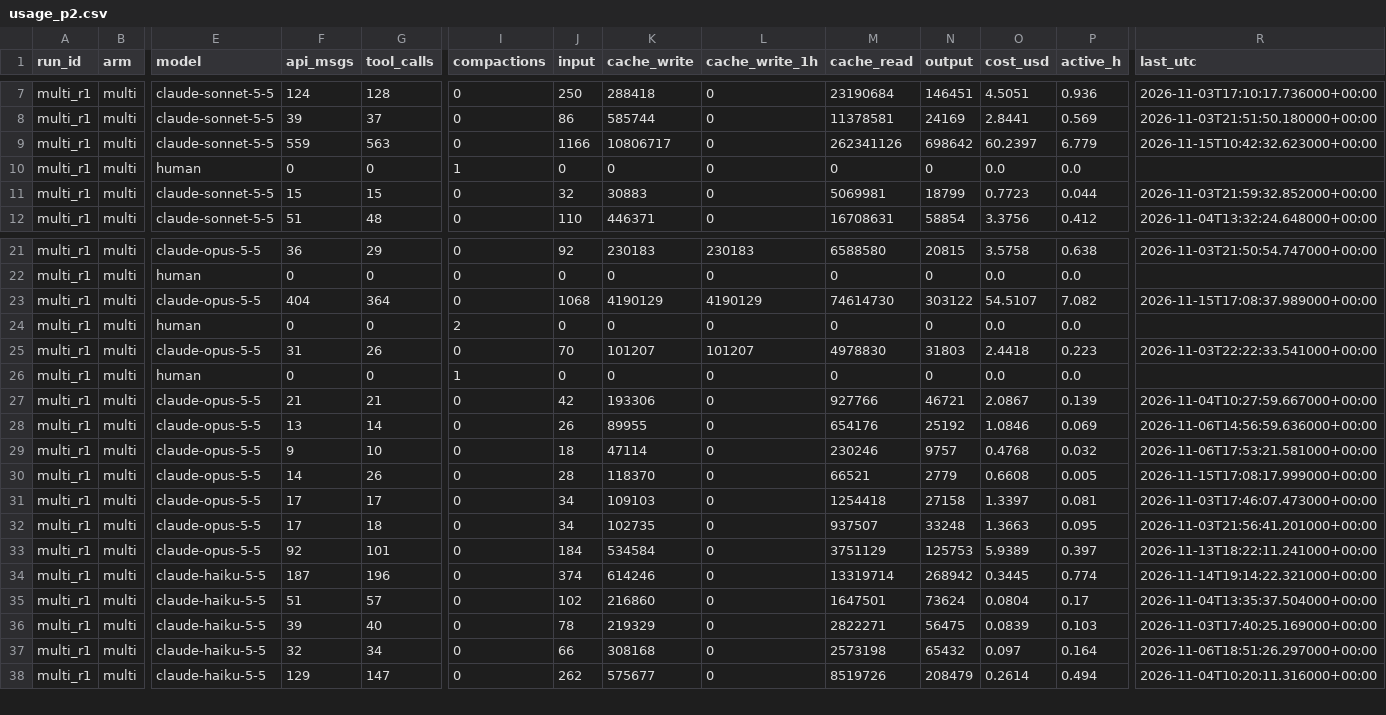
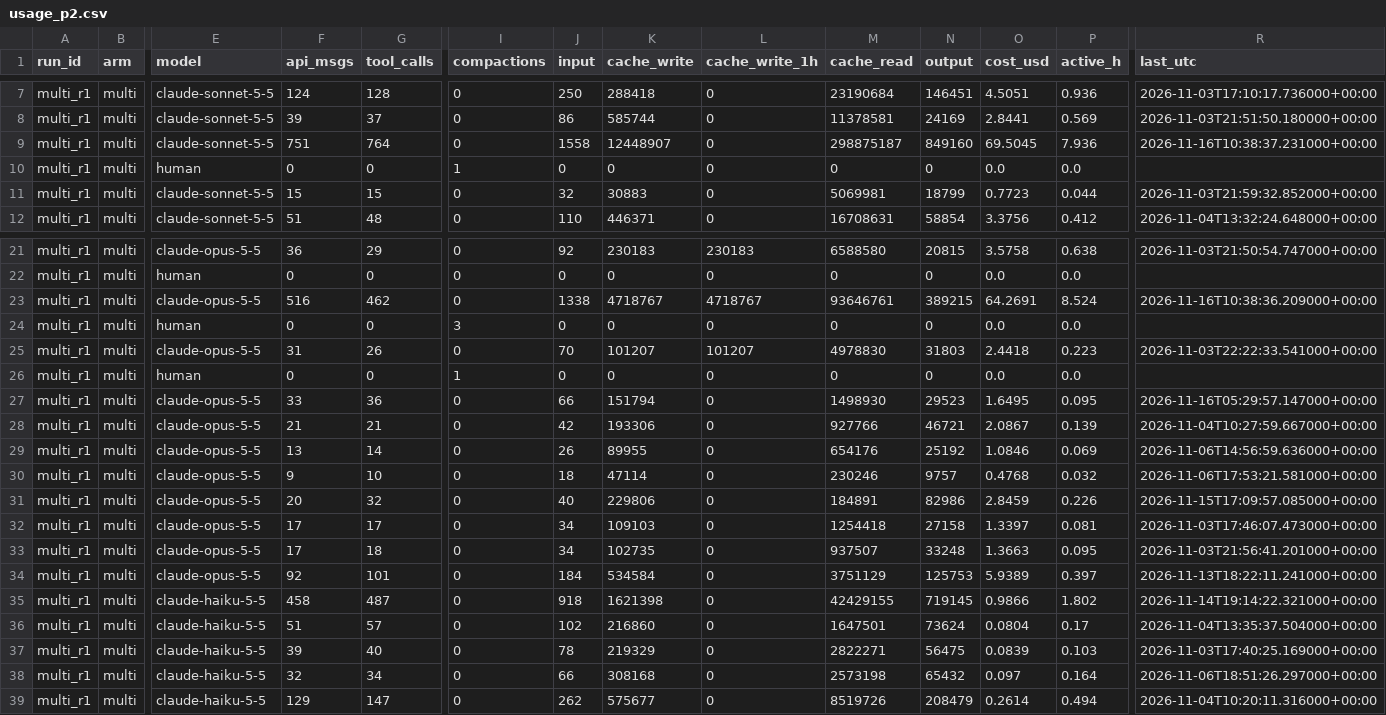
Before and after one commit to AItutorialjrb/agent_VBSZH, a CSV file: p2/metrics/usage_p2.csv, drawn as a sheet; only a part is shown, gaps mark what is left out; addresses are those after the commit; rows hold the shown columns only; the diff names each change by its address in the sheet, - before the commit and + after, or states it on an @@ line.

```diff
--- a/p2/metrics/usage_p2.csv
+++ b/p2/metrics/usage_p2.csv
-F9 (api_msgs): 559
+F9 (api_msgs): 751
-G9 (tool_calls): 563
+G9 (tool_calls): 764
-J9 (input): 1166
+J9 (input): 1558
-K9 (cache_write): 10806717
+K9 (cache_write): 12448907
-M9 (cache_read): 262341126
+M9 (cache_read): 298875187
-N9 (output): 698642
+N9 (output): 849160
-O9 (cost_usd): 60.2397
+O9 (cost_usd): 69.5045
-P9 (active_h): 6.779
+P9 (active_h): 7.936
-R9 (last_utc): 2026-11-15T10:42:32.623000+00:00
+R9 (last_utc): 2026-11-16T10:38:37.231000+00:00
-F23 (api_msgs): 404
+F23 (api_msgs): 516
-G23 (tool_calls): 364
+G23 (tool_calls): 462
-J23 (input): 1068
+J23 (input): 1338
-K23 (cache_write): 4190129
+K23 (cache_write): 4718767
-L23 (cache_write_1h): 4190129
+L23 (cache_write_1h): 4718767
-M23 (cache_read): 74614730
+M23 (cache_read): 93646761
-N23 (output): 303122
+N23 (output): 389215
-O23 (cost_usd): 54.5107
+O23 (cost_usd): 64.2691
-P23 (active_h): 7.082
+P23 (active_h): 8.524
-R23 (last_utc): 2026-11-15T17:08:37.989000+00:00
+R23 (last_utc): 2026-11-16T10:38:36.209000+00:00
-I24 (compactions): 2
+I24 (compactions): 3
+row 27: multi_r1 | multi | claude-opus-5-5 | 33 | 36 | 0 | 66 | 151794 | 0 | 1498930 | 29523 | 1.6495 | 0.095 | 2026-11-16T05:29:57.147000+00:00
-F31 (api_msgs): 14
+F31 (api_msgs): 20
-G31 (tool_calls): 26
+G31 (tool_calls): 32
-J31 (input): 28
+J31 (input): 40
-K31 (cache_write): 118370
+K31 (cache_write): 229806
-M31 (cache_read): 66521
+M31 (cache_read): 184891
-N31 (output): 2779
+N31 (output): 82986
-O31 (cost_usd): 0.6608
+O31 (cost_usd): 2.8459
-P31 (active_h): 0.005
+P31 (active_h): 0.226
-R31 (last_utc): 2026-11-15T17:08:17.999000+00:00
+R31 (last_utc): 2026-11-15T17:09:57.085000+00:00
-F35 (api_msgs): 187
+F35 (api_msgs): 458
-G35 (tool_calls): 196
+G35 (tool_calls): 487
-J35 (input): 374
+J35 (input): 918
-K35 (cache_write): 614246
+K35 (cache_write): 1621398
-M35 (cache_read): 13319714
+M35 (cache_read): 42429155
-N35 (output): 268942
+N35 (output): 719145
-O35 (cost_usd): 0.3445
+O35 (cost_usd): 0.9866
-P35 (active_h): 0.774
+P35 (active_h): 1.802
```
Also changed, not shown: p2/metrics/ledger.csv, 35 other files.
